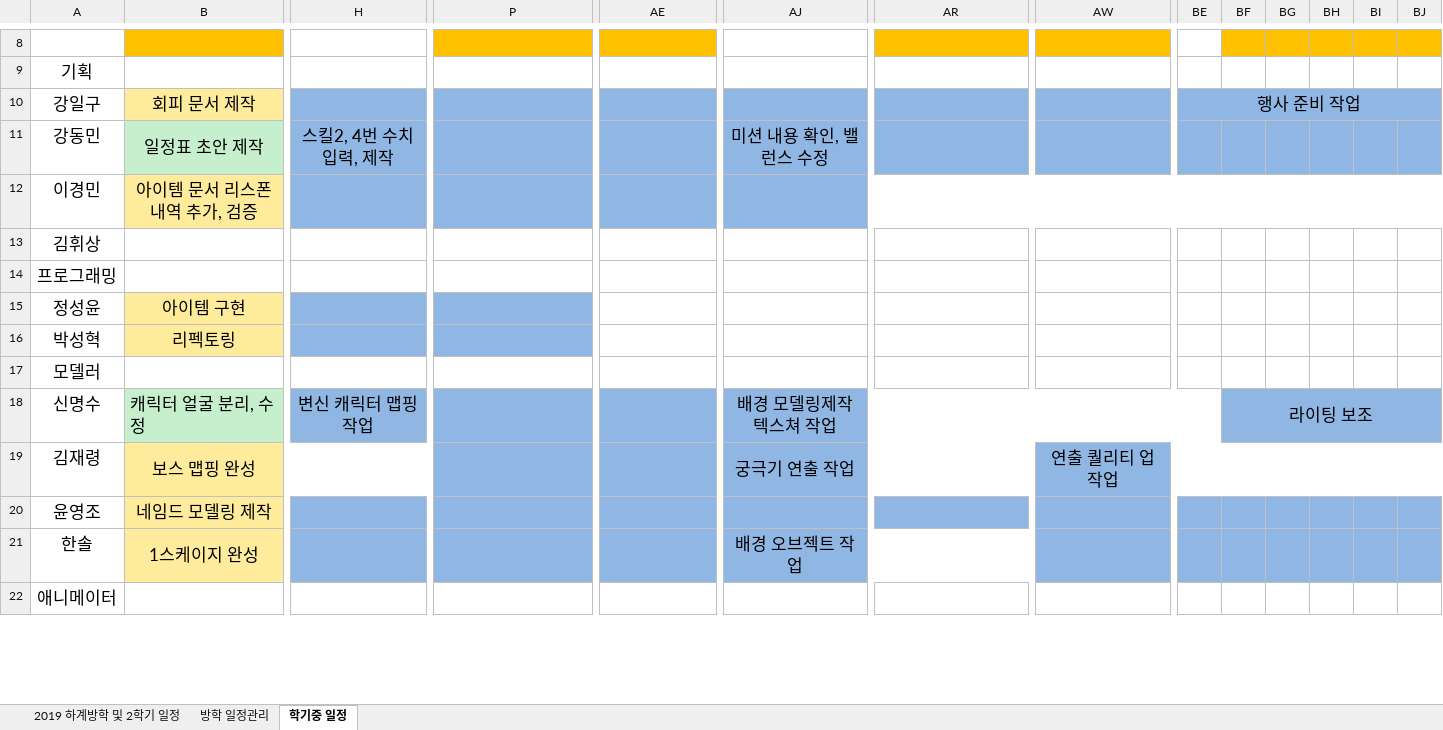
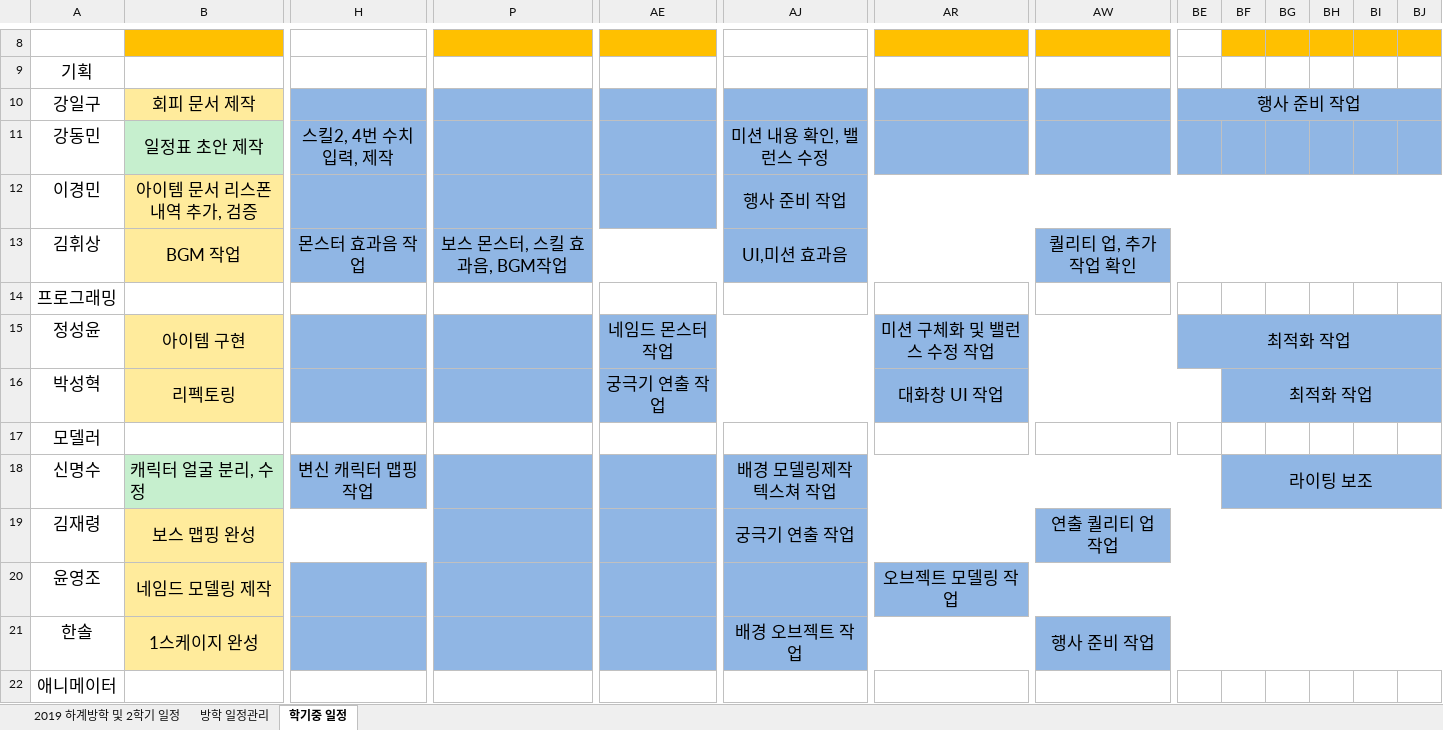
Before and after one commit to lalyns/MondayClass, an Excel workbook: Document/일정/먼데이클래스 2019 일정.xlsx, sheet 학기중 일정, drawn as a sheet; only a part is shown, gaps mark what is left out; values as stored, in another font and other column widths than the file's, no borders; the diff covers the shown part only; the diff names each change by its address in the sheet, - before the commit and + after, or states it on an @@ line.

Commit message:
일정 12주까지 입력

```diff
--- a/Document/일정/먼데이클래스 2019 일정.xlsx (sheet 학기중 일정)
+++ b/Document/일정/먼데이클래스 2019 일정.xlsx (sheet 학기중 일정)
-AJ12: (empty)
+AJ12: 행사 준비 작업
-B13: (empty)
+B13: BGM 작업
-B13 fill: none
+B13 fill: #FFEB9C
+B13:G13 merged
-H13: (empty)
+H13: 몬스터 효과음 작업
-H13 fill: none
+H13 fill: #90B6E4
+H13:N13 merged
-P13: (empty)
+P13: 보스 몬스터, 스킬 효과음, BGM작업
-P13:BJ13 fill: none
+P13:BJ13 fill: #90B6E4
+P13:AI13 merged
-AJ13: (empty)
+AJ13: UI,미션 효과음
+AJ13:AV13 merged
-AW13: (empty)
+AW13: 퀄리티 업, 추가 작업 확인
+AW13:BN13 merged
-AE15: (empty)
+AE15: 네임드 몬스터 작업
-AE15:BJ16 fill: none
+AE15:BJ16 fill: #90B6E4
+AE15:AQ15 merged
-AR15: (empty)
+AR15: 미션 구체화 및 밸런스 수정 작업
+AR15:BD15 merged
-BE15: (empty)
+BE15: 최적화 작업
+BE15:BN15 merged
-AE16: (empty)
+AE16: 궁극기 연출 작업
+AE16:AQ16 merged
-AR16: (empty)
+AR16: 대화창 UI 작업
+AR16:BE16 merged
-BF16: (empty)
+BF16: 최적화 작업
+BF16:BN16 merged
-AR20: (empty)
+AR20: 오브젝트 모델링 작업
+AR20:BN20 merged
-AW21: (empty)
+AW21: 행사 준비 작업
+AW21:BN21 merged
```
Also changed, not shown: 2 edited cells, cell formats and merged cells elsewhere in this sheet.
